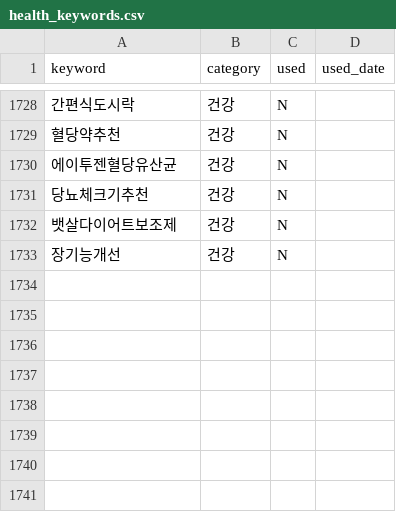
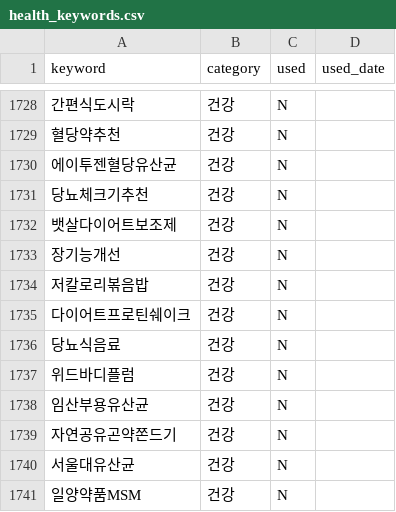
Before and after one commit to leejennieai/tistory-auto-poster, a CSV file: keywords/health_keywords.csv, drawn as a sheet; only a part is shown, gaps mark what is left out; the diff names each change by its address in the sheet, - before the commit and + after, or states it on an @@ line.

```diff
--- a/keywords/health_keywords.csv
+++ b/keywords/health_keywords.csv
+row 1734: 저칼로리볶음밥 | 건강 | N
+row 1735: 다이어트프로틴쉐이크 | 건강 | N
+row 1736: 당뇨식음료 | 건강 | N
+row 1737: 위드바디플럼 | 건강 | N
+row 1738: 임산부용유산균 | 건강 | N
+row 1739: 자연공유곤약쫀드기 | 건강 | N
+row 1740: 서울대유산균 | 건강 | N
+row 1741: 일양약품MSM | 건강 | N
```
